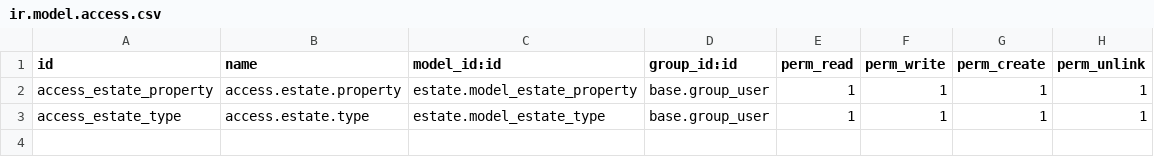
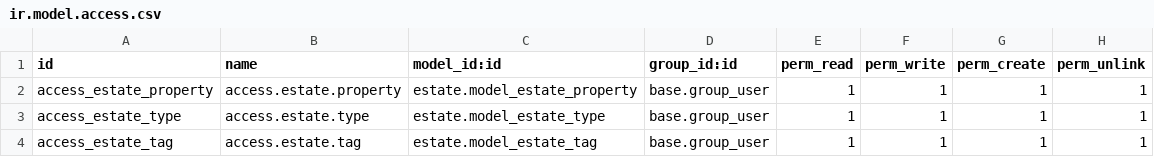
Before and after one commit to stevenpham1996/Odoo-training, a CSV file: technical-training/estate/security/ir.model.access.csv, drawn as a sheet.

```diff
--- a/technical-training/estate/security/ir.model.access.csv
+++ b/technical-training/estate/security/ir.model.access.csv
@@ -3 +3,2 @@ access_estate_property,access.estate.property,estate.model_estate_property,base.
 access_estate_type,access.estate.type,estate.model_estate_type,base.group_user,1,1,1,1
+access_estate_tag,access.estate.tag,estate.model_estate_tag,base.group_user,1,1,1,1
```
Also changed, not shown: 9 other files.
